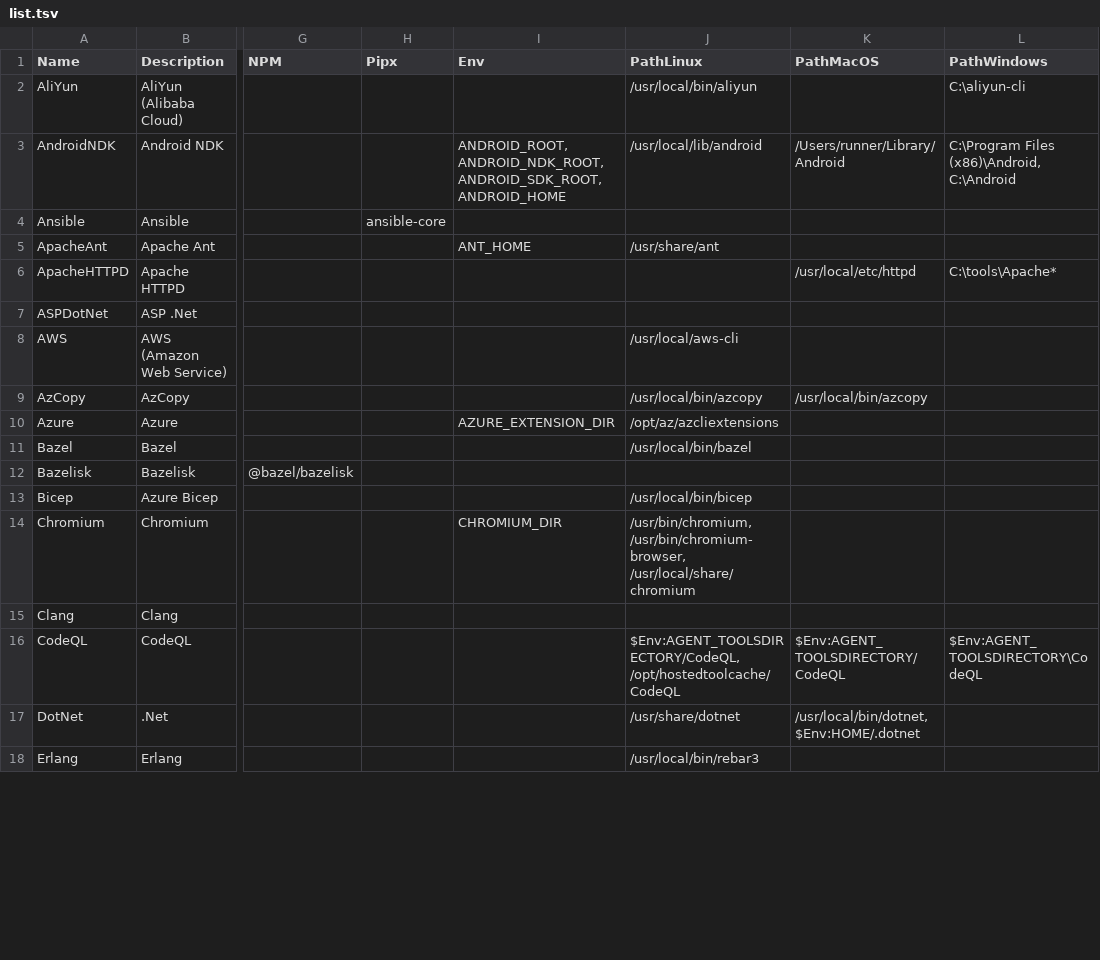
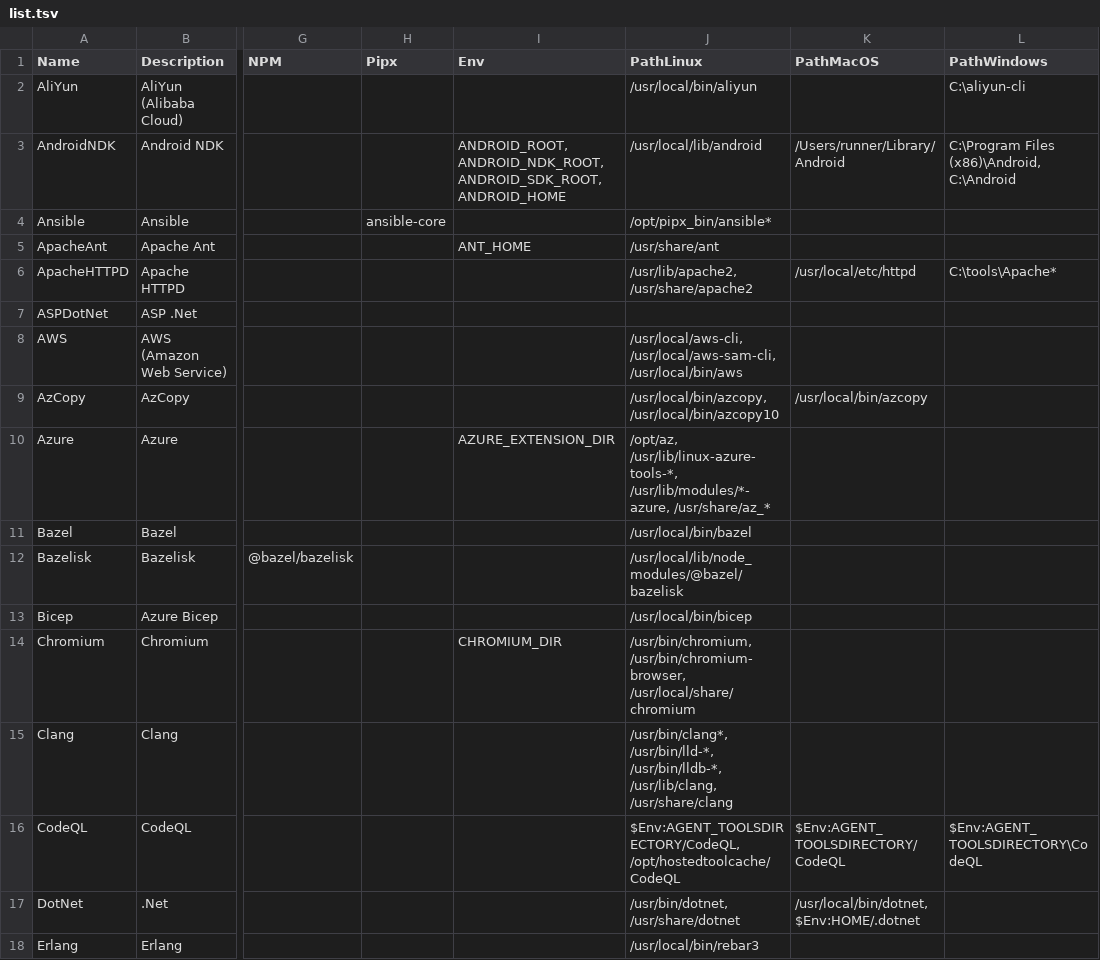
Before and after one commit to hugoalh/disk-space-optimizer-ghaction, a TSV file: list.tsv, drawn as a sheet; only a part is shown, gaps mark what is left out; the diff covers the shown part only; the diff names each change by its address in the sheet, - before the commit and + after, or states it on an @@ line.

```diff
--- a/list.tsv
+++ b/list.tsv
-J4 (PathLinux): (empty)
+J4 (PathLinux): /opt/pipx_bin/ansible*
-J6 (PathLinux): (empty)
+J6 (PathLinux): /usr/lib/apache2, /usr/share/apache2
-J8 (PathLinux): /usr/local/aws-cli
+J8 (PathLinux): /usr/local/aws-cli, /usr/local/aws-sam-cli, /usr/local/bin/aws
-J9 (PathLinux): /usr/local/bin/azcopy
+J9 (PathLinux): /usr/local/bin/azcopy, /usr/local/bin/azcopy10
-J10 (PathLinux): /opt/az/azcliextensions
+J10 (PathLinux): /opt/az, /usr/lib/linux-azure-tools-*, /usr/lib/modules/*-azure, /usr/share/az_*
-J12 (PathLinux): (empty)
+J12 (PathLinux): /usr/local/lib/node_modules/@bazel/bazelisk
-J15 (PathLinux): (empty)
+J15 (PathLinux): /usr/bin/clang*, /usr/bin/lld-*, /usr/bin/lldb-*, /usr/lib/clang, /usr/share/clang
-J17 (PathLinux): /usr/share/dotnet
+J17 (PathLinux): /usr/bin/dotnet, /usr/share/dotnet
```
Also changed, not shown: 2 added rows and 35 edited cells elsewhere in this file, 2 other files.
